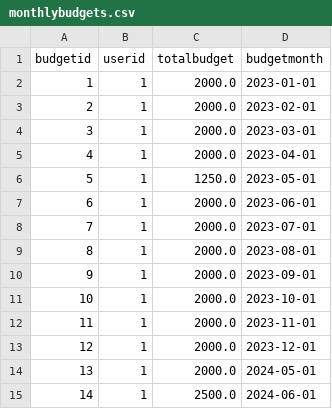
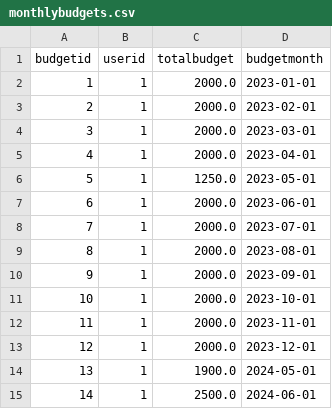
Before and after one commit to MasaKagami/Budgetr., a CSV file: localdb/monthlybudgets.csv, drawn as a sheet.

```diff
--- a/localdb/monthlybudgets.csv
+++ b/localdb/monthlybudgets.csv
@@ -13,3 +13,3 @@ budgetid,userid,totalbudget,budgetmonth
 12,1,2000.0,2023-12-01
-13,1,2000.0,2024-05-01
+13,1,1900.0,2024-05-01
 14,1,2500.0,2024-06-01
```
Also changed, not shown: localdb/transactions.csv, 1 other file.
